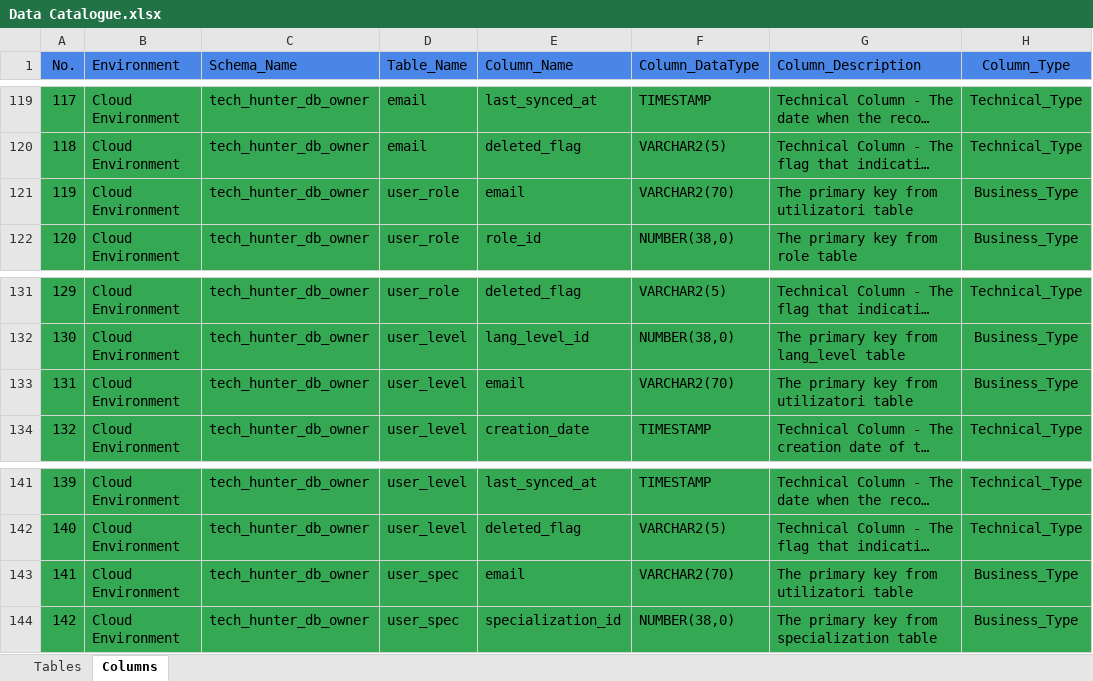
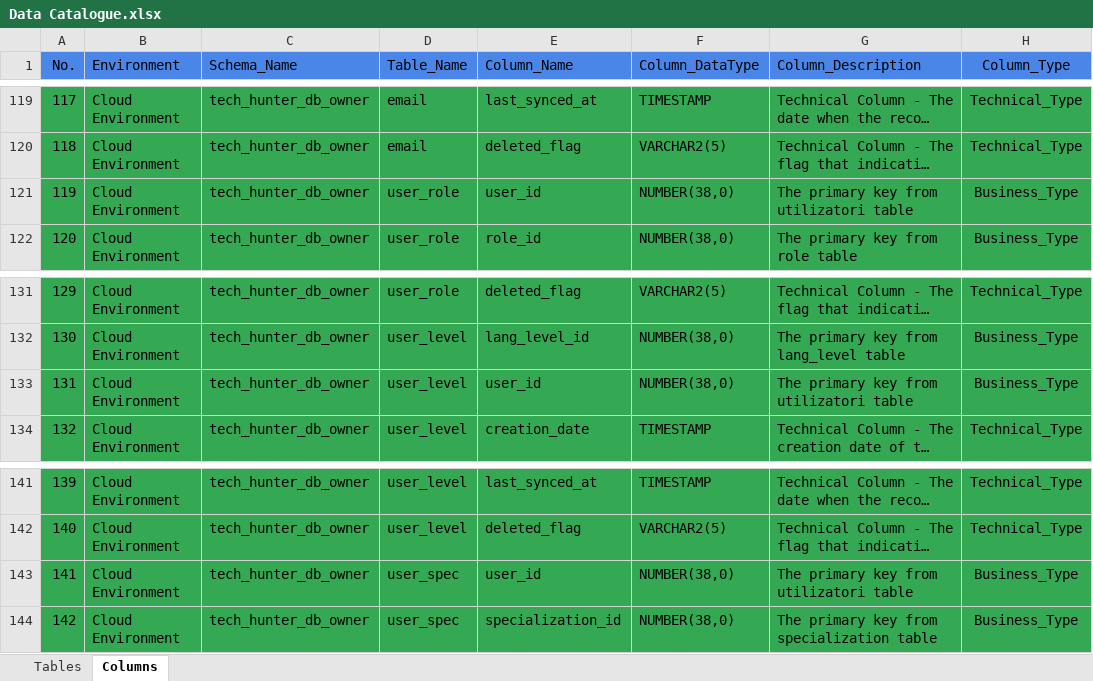
Before and after one commit to ProcopieGabi0112/Tech_Hunt_Engine, an Excel workbook: 1. Application/2. Specifications/1. Data_Catalogue/Data Catalogue.xlsx, sheet Columns, drawn as a sheet; only a part is shown, gaps mark what is left out; long unchanged cells end in …; values as stored, in another font and other column widths than the file's, no borders; the diff names each change by its address in the sheet, - before the commit and + after, or states it on an @@ line.

Commit message:
update bond column

```diff
--- a/1. Application/2. Specifications/1. Data_Catalogue/Data Catalogue.xlsx (sheet Columns)
+++ b/1. Application/2. Specifications/1. Data_Catalogue/Data Catalogue.xlsx (sheet Columns)
-E121 (Column_Name): email
+E121 (Column_Name): user_id
-F121 (Column_DataType): VARCHAR2(70)
+F121 (Column_DataType): NUMBER(38,0)
-E133 (Column_Name): email
+E133 (Column_Name): user_id
-F133 (Column_DataType): VARCHAR2(70)
+F133 (Column_DataType): NUMBER(38,0)
-E143 (Column_Name): email
+E143 (Column_Name): user_id
-F143 (Column_DataType): VARCHAR2(70)
+F143 (Column_DataType): NUMBER(38,0)
```
